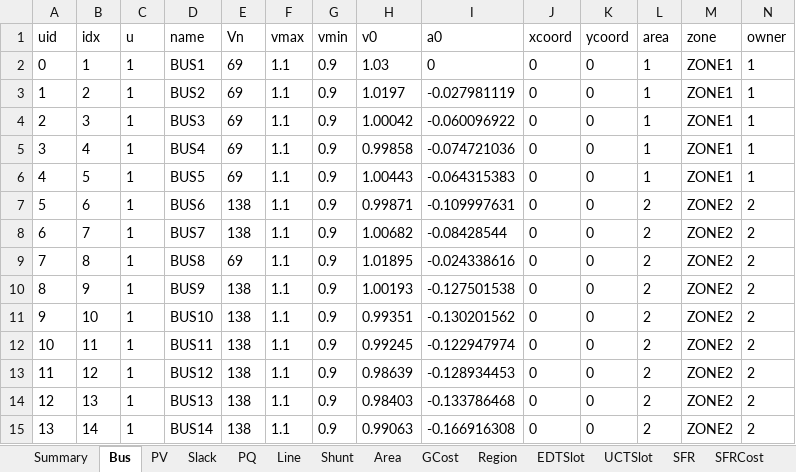
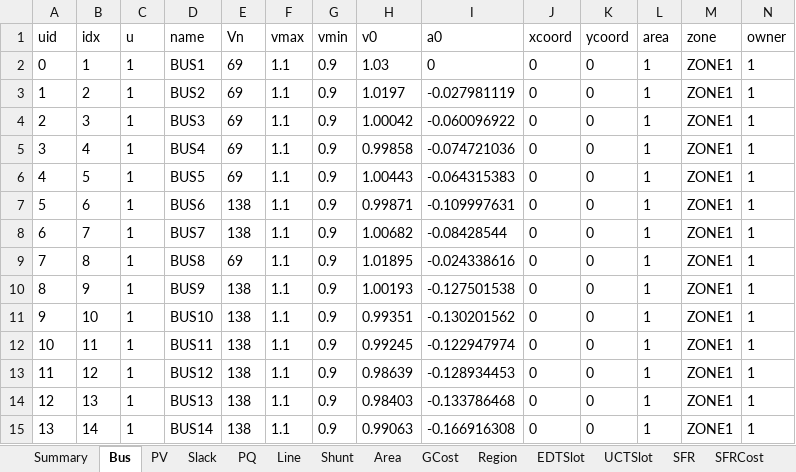
Before and after one commit to CURENT/ams, an Excel workbook: ams/cases/ieee14/ieee14_uced.xlsx, sheet Bus, drawn as a sheet; values as stored, in another font and other column widths than the file's, no borders; the diff names each change by its address in the sheet, - before the commit and + after, or states it on an @@ line.

Commit message:
Fix ieee14 case

```diff
--- a/ams/cases/ieee14/ieee14_uced.xlsx (sheet Bus)
+++ b/ams/cases/ieee14/ieee14_uced.xlsx (sheet Bus)
-L7:L15 (area): 2
+L7:L15 (area): 1
-M7:M15 (zone): ZONE2
+M7:M15 (zone): ZONE1
-N7:N15 (owner): 2
+N7:N15 (owner): 1
```
Also changed, not shown: sheet PV, sheet Slack.
